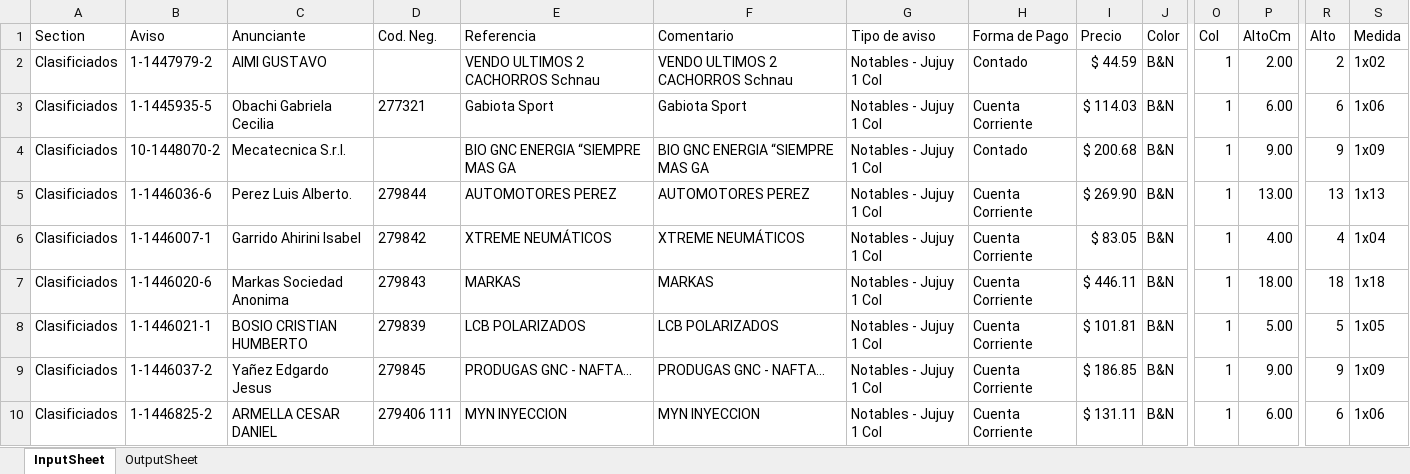
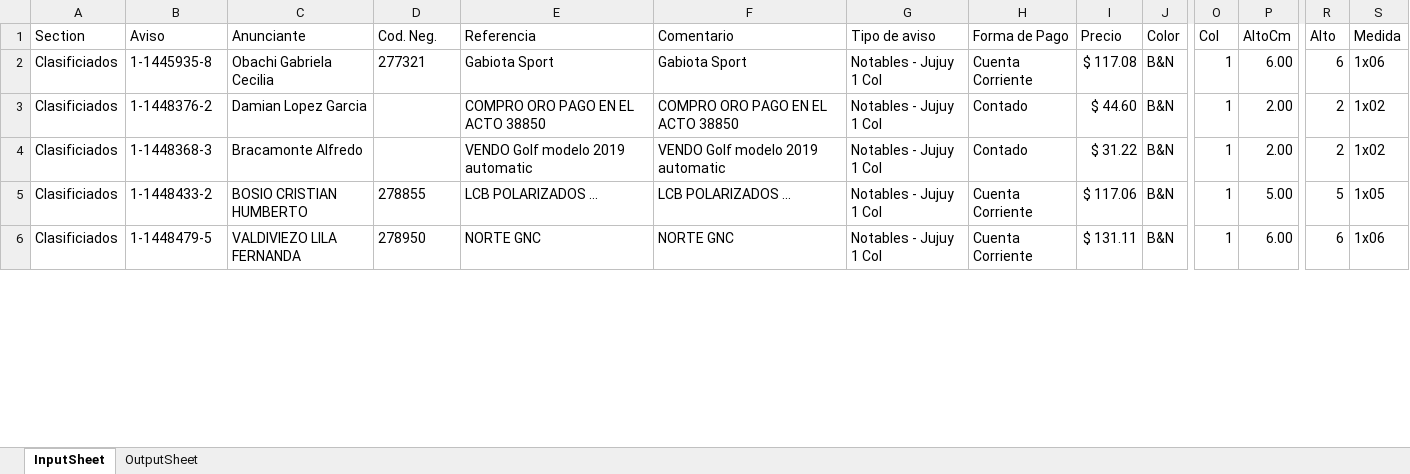
Before and after one commit to zherar7ordoya/MSExcel-Analizador, an Excel workbook: Analizador.XLSM, sheet InputSheet, drawn as a sheet; only a part is shown, gaps mark what is left out; values as stored, in another font and other column widths than the file's, no borders; table styles not drawn; removed rows and columns are numbered as before the commit, all else as after; rows hold the shown columns only; the diff covers the shown part only; the diff names each change by its address in the sheet, - before the commit and + after, or states it on an @@ line.

```diff
--- a/Analizador.XLSM (sheet InputSheet)
+++ b/Analizador.XLSM (sheet InputSheet)
-row 2: Clasificiados | 1-1447979-2 | AIMI GUSTAVO |  | VENDO ULTIMOS 2 CACHORROS Schnau | VENDO ULTIMOS 2 CACHORROS Schnau | Notables - Jujuy 1 Col | Contado | $ 44.59 | B&N | 1 | 2.00 | 2 | 1x02
-B2 (Aviso): 1-1445935-5
+B2 (Aviso): 1-1445935-8
-I2 (Precio): $ 114.03
+I2 (Precio): $ 117.08
-B3 (Aviso): 10-1448070-2
+B3 (Aviso): 1-1448376-2
-C3 (Anunciante): Mecatecnica S.r.l.
+C3 (Anunciante): Damian Lopez Garcia
-E3 (Referencia): BIO GNC ENERGIA “SIEMPRE MAS GA
+E3 (Referencia): COMPRO ORO PAGO EN EL ACTO 38850
-F3 (Comentario): BIO GNC ENERGIA “SIEMPRE MAS GA
+F3 (Comentario): COMPRO ORO PAGO EN EL ACTO 38850
-I3 (Precio): $ 200.68
+I3 (Precio): $ 44.60
-P3 (AltoCm): 9.00
+P3 (AltoCm): 2.00
-R3 (Alto): 9
+R3 (Alto): 2
-S3 (Medida): 1x09
+S3 (Medida): 1x02
-row 5: Clasificiados | 1-1446036-6 | Perez Luis Alberto. | 279844 | AUTOMOTORES PEREZ | AUTOMOTORES PEREZ | Notables - Jujuy 1 Col | Cuenta Corriente | $ 269.90 | B&N | 1 | 13.00 | 13 | 1x13
-row 6: Clasificiados | 1-1446007-1 | Garrido Ahirini Isabel | 279842 | XTREME NEUMÁTICOS | XTREME NEUMÁTICOS | Notables - Jujuy 1 Col | Cuenta Corriente | $ 83.05 | B&N | 1 | 4.00 | 4 | 1x04
-row 7: Clasificiados | 1-1446020-6 | Markas Sociedad Anonima | 279843 | MARKAS | MARKAS | Notables - Jujuy 1 Col | Cuenta Corriente | $ 446.11 | B&N | 1 | 18.00 | 18 | 1x18
+row 4: Clasificiados | 1-1448368-3 | Bracamonte Alfredo |  | VENDO Golf modelo 2019 automatic | VENDO Golf modelo 2019 automatic | Notables - Jujuy 1 Col | Contado | $ 31.22 | B&N | 1 | 2.00 | 2 | 1x02
-B5 (Aviso): 1-1446021-1
+B5 (Aviso): 1-1448433-2
-D5 (Cod. Neg.): 279839
+D5 (Cod. Neg.): 278855
-E5 (Referencia): LCB POLARIZADOS
+E5 (Referencia): LCB POLARIZADOS ...
-F5 (Comentario): LCB POLARIZADOS
+F5 (Comentario): LCB POLARIZADOS ...
-I5 (Precio): $ 101.81
+I5 (Precio): $ 117.06
-row 9: Clasificiados | 1-1446037-2 | Yañez Edgardo Jesus | 279845 | PRODUGAS GNC - NAFTA... | PRODUGAS GNC - NAFTA... | Notables - Jujuy 1 Col | Cuenta Corriente | $ 186.85 | B&N | 1 | 9.00 | 9 | 1x09
-B6 (Aviso): 1-1446825-2
+B6 (Aviso): 1-1448479-5
-C6 (Anunciante): ARMELLA CESAR DANIEL
+C6 (Anunciante): VALDIVIEZO LILA FERNANDA
-D6 (Cod. Neg.): 279406 111
+D6 (Cod. Neg.): 278950
-E6 (Referencia): MYN INYECCION
+E6 (Referencia): NORTE GNC
-F6 (Comentario): MYN INYECCION
+F6 (Comentario): NORTE GNC
```
Also changed, not shown: 31 added rows, 37 removed rows and 246 edited cells elsewhere in this sheet, sheet OutputSheet, 1 other file.
